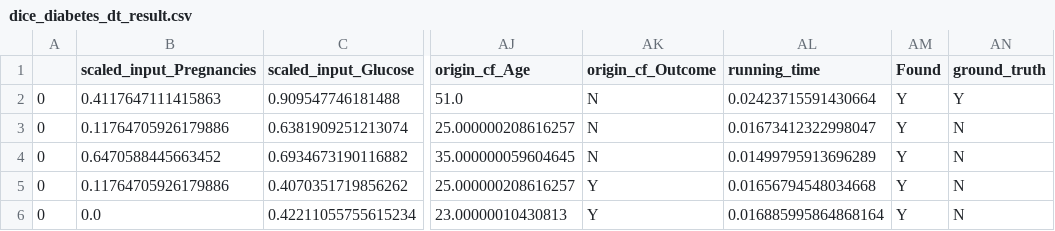
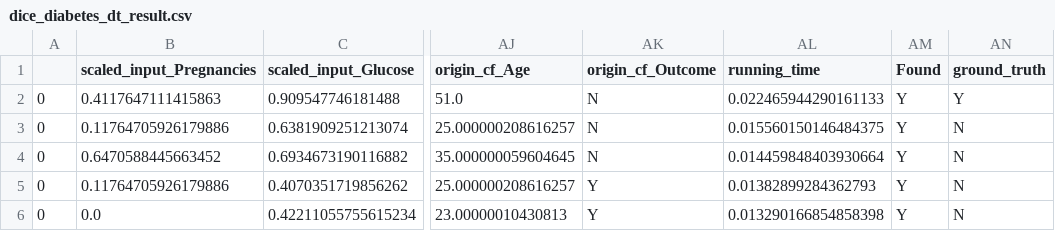
Before and after one commit to LeonChou5311/Counterfactual-benchmark, a CSV file: results/dice_diabetes/dice_diabetes_dt_result.csv, drawn as a sheet; only a part is shown, gaps mark what is left out; the diff names each change by its address in the sheet, - before the commit and + after, or states it on an @@ line.

```diff
--- a/results/dice_diabetes/dice_diabetes_dt_result.csv
+++ b/results/dice_diabetes/dice_diabetes_dt_result.csv
-AL2 (running_time): 0.02423715591430664
+AL2 (running_time): 0.022465944290161133
-AL3 (running_time): 0.01673412322998047
+AL3 (running_time): 0.015560150146484375
-AL4 (running_time): 0.01499795913696289
+AL4 (running_time): 0.014459848403930664
-AL5 (running_time): 0.01656794548034668
+AL5 (running_time): 0.01382899284362793
-AL6 (running_time): 0.016885995864868164
+AL6 (running_time): 0.013290166854858398
```
Also changed, not shown: results/dice_diabetes/dice_diabetes_nn_result.csv, results/dice_diabetes/dice_diabetes_rfc_result.csv, 12 other files.
